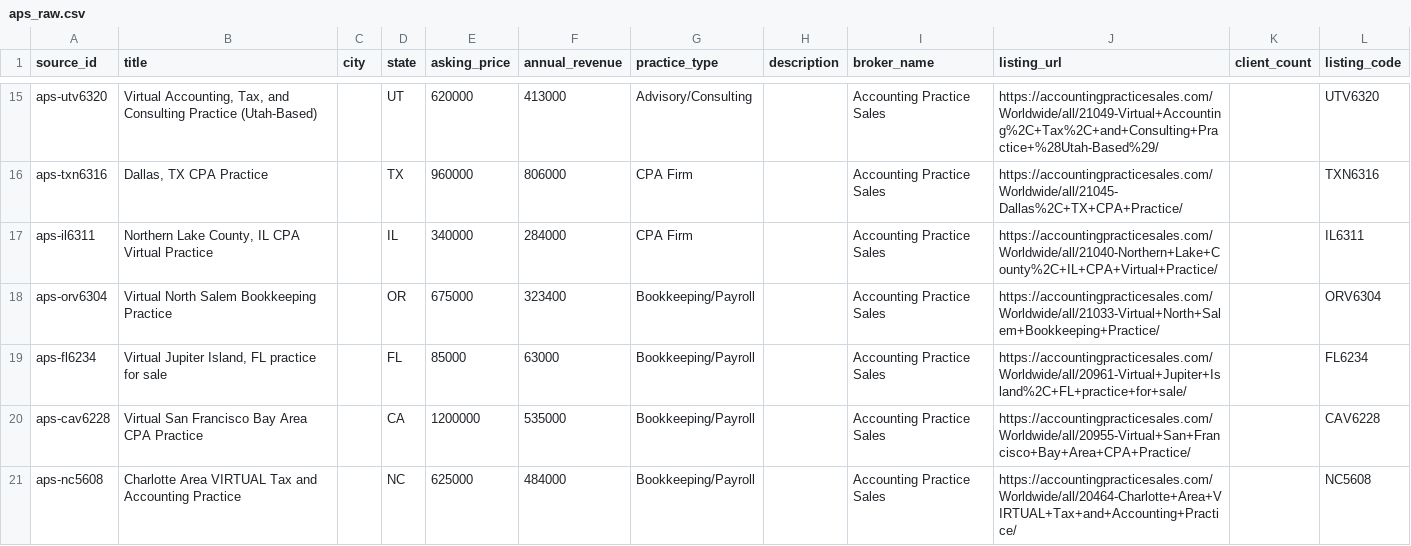
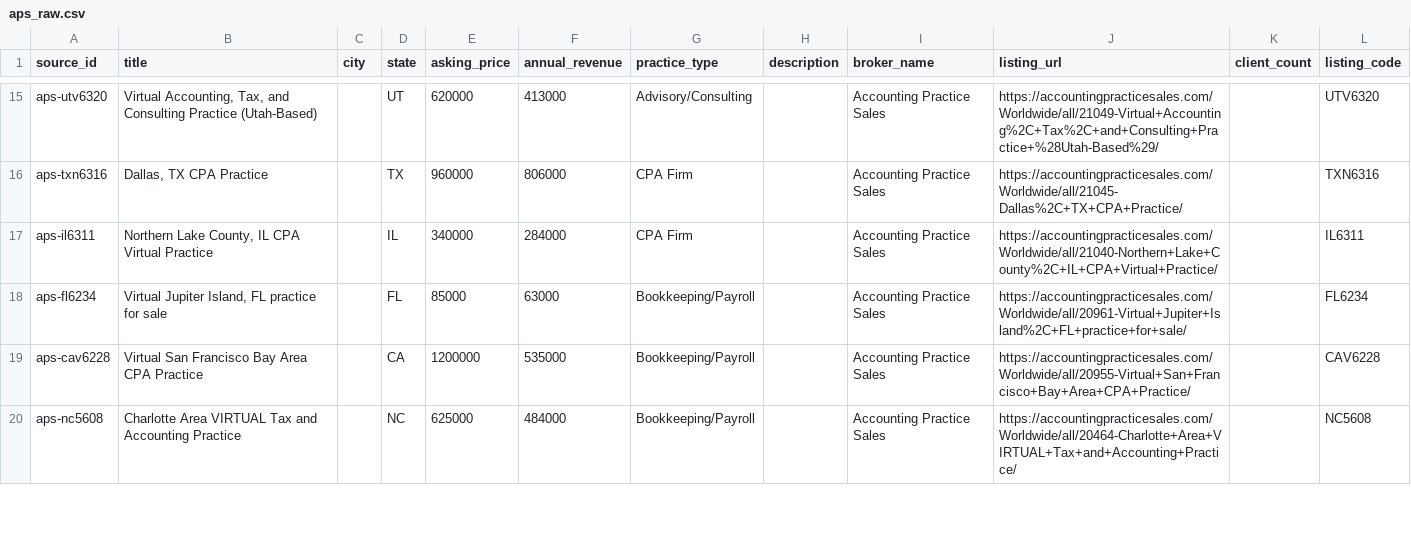
Before and after one commit to DentalAI22/accounting-market-scrapers, a CSV file: output/aps_raw.csv, drawn as a sheet; only a part is shown, gaps mark what is left out.

Commit message:
chore(accounting): refresh listings 2026-07-14T10:32Z

```diff
--- a/output/aps_raw.csv
+++ b/output/aps_raw.csv
@@ -17,3 +17,2 @@ aps-txn6316,"Dallas, TX CPA Practice",,TX,960000,806000,CPA Firm,,Accounting Pra
 aps-il6311,"Northern Lake County, IL CPA Virtual Practice",,IL,340000,284000,CPA Firm,,Accounting Practice Sales,https://accountingpracticesales.com/Worldwide/all/21040-Northern+Lake+County%2C+IL+CPA+Virtual+Practice/,,IL6311
-aps-orv6304,Virtual North Salem Bookkeeping Practice,,OR,675000,323400,Bookkeeping/Payroll,,Accounting Practice Sales,https://accountingpracticesales.com/Worldwide/all/21033-Virtual+North+Salem+Bookkeeping+Practice/,,ORV6304
 aps-fl6234,"Virtual Jupiter Island, FL practice for sale",,FL,85000,63000,Bookkeeping/Payroll,,Accounting Practice Sales,https://accountingpracticesales.com/Worldwide/all/20961-Virtual+Jupiter+Island%2C+FL+practice+for+sale/,,FL6234
```
Also changed, not shown: output/poe_raw.csv, 2 other files.
